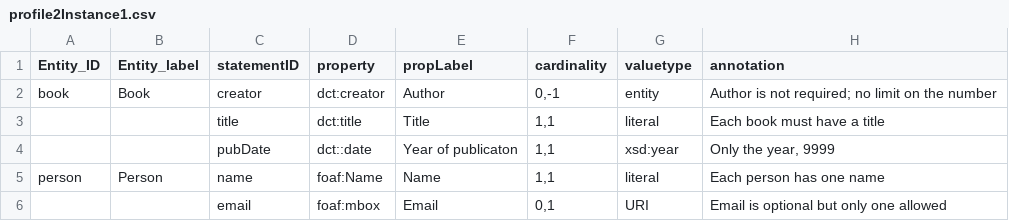
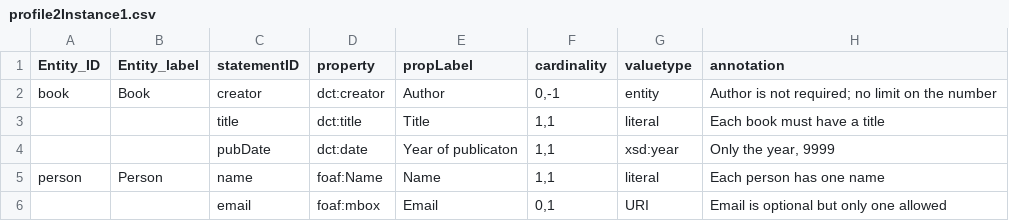
Before and after one commit to dcmi/dcap, a CSV file: prototypes/profile2Instance1.csv, drawn as a sheet.

Commit message:
typo

```diff
--- a/prototypes/profile2Instance1.csv
+++ b/prototypes/profile2Instance1.csv
@@ -3,3 +3,3 @@ book,Book,creator,dct:creator,Author,"0,-1",entity,"Author is not required; no l
 ,,title,dct:title,Title,"1,1",literal,"Each book must have a title"
-,,pubDate,dct::date,Year of publicaton,"1,1",xsd:year,"Only the year, 9999"
+,,pubDate,dct:date,Year of publicaton,"1,1",xsd:year,"Only the year, 9999"
 person,Person,name,foaf:Name,Name,"1,1",literal,"Each person has one name"
```
